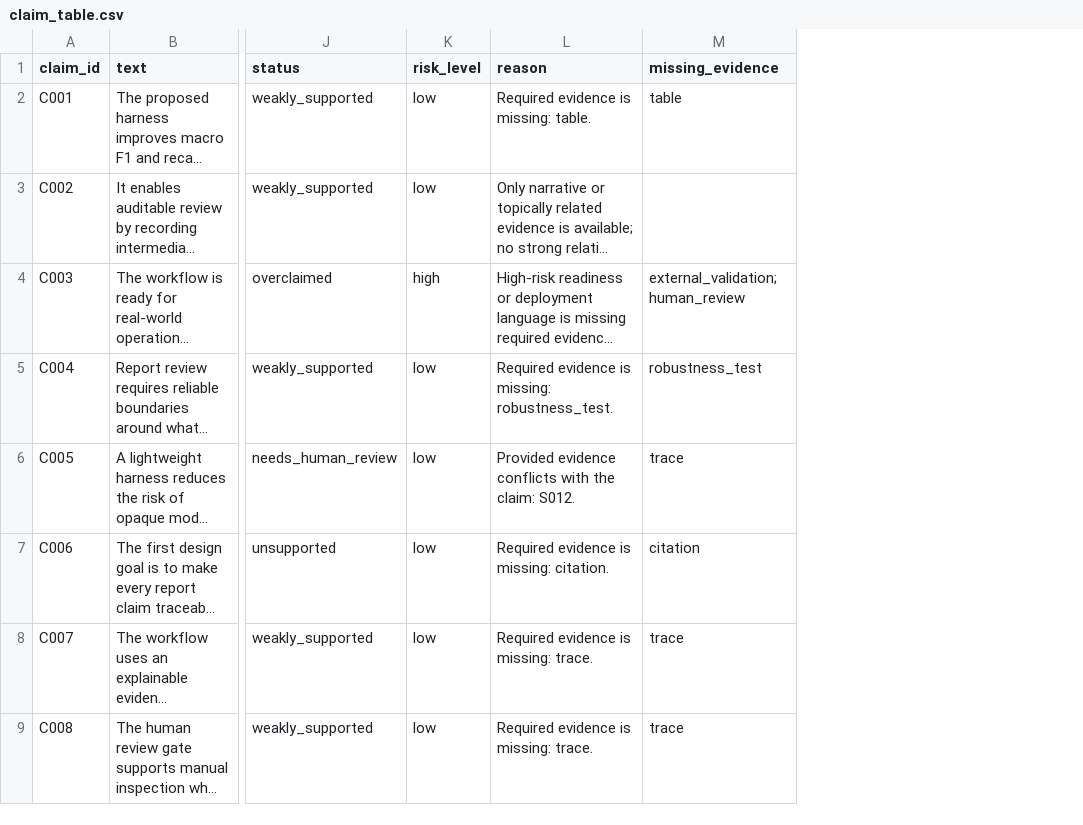
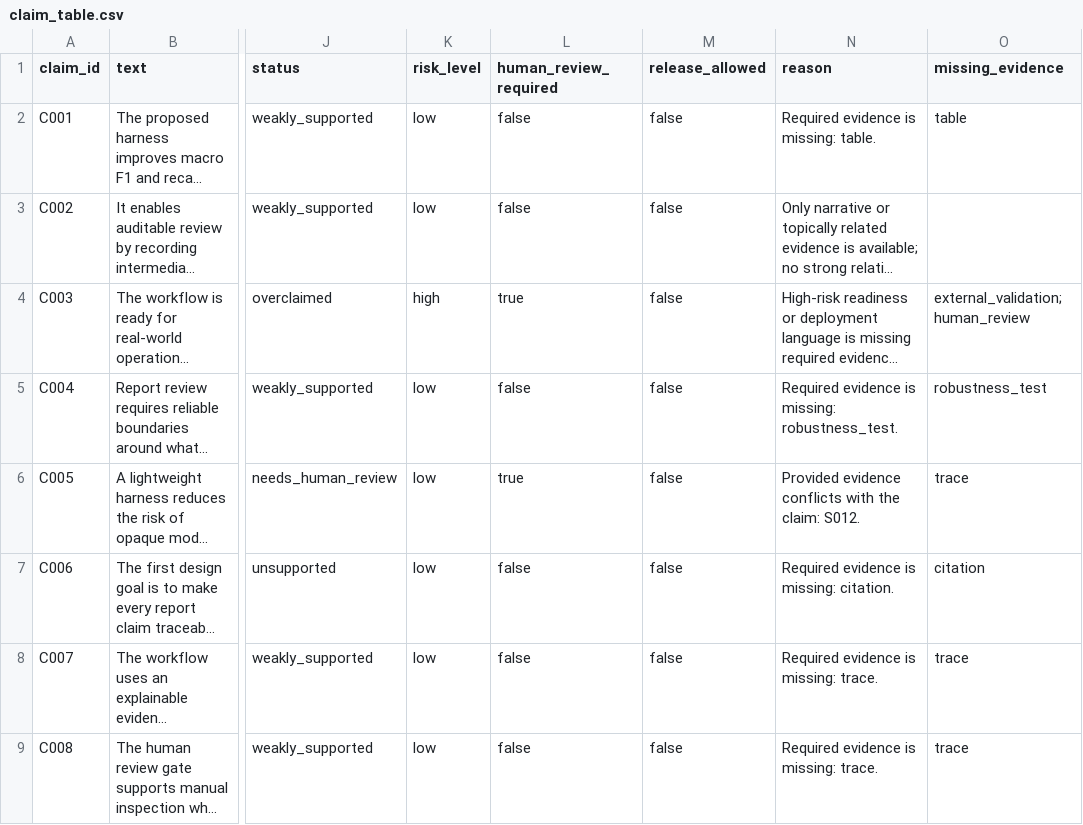
Before and after one commit to RubyYii/ClaimHarness, a CSV file: docs/sample_outputs/claimharness_lab_report_audit_demo/claim_table.csv, drawn as a sheet; only a part is shown, gaps mark what is left out; long unchanged cells end in …; the diff names each change by its address in the sheet, - before the commit and + after, or states it on an @@ line.

Commit message:
Close external review safety and truth gaps

```diff
--- a/docs/sample_outputs/claimharness_lab_report_audit_demo/claim_table.csv
+++ b/docs/sample_outputs/claimharness_lab_report_audit_demo/claim_table.csv
+column L (human_review_required), rows 2-9: false | false | true | false | true | false | false | false
+column M (release_allowed), rows 2-9: all false
```
Also changed, not shown: 40 other files.
